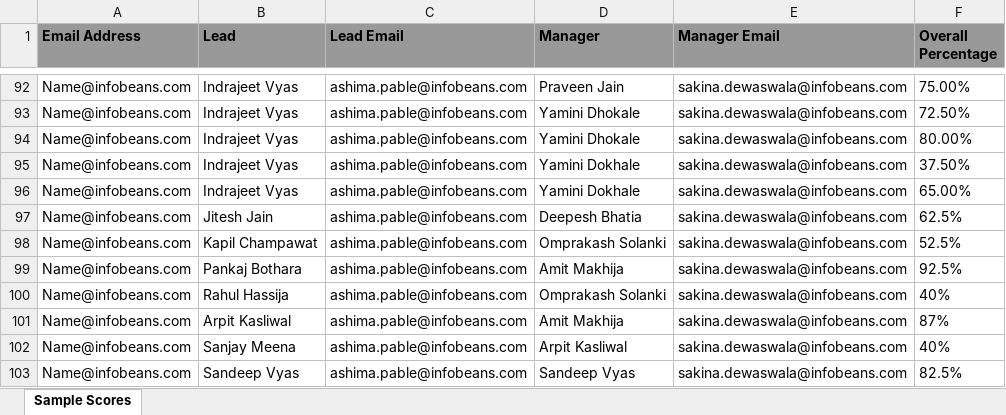
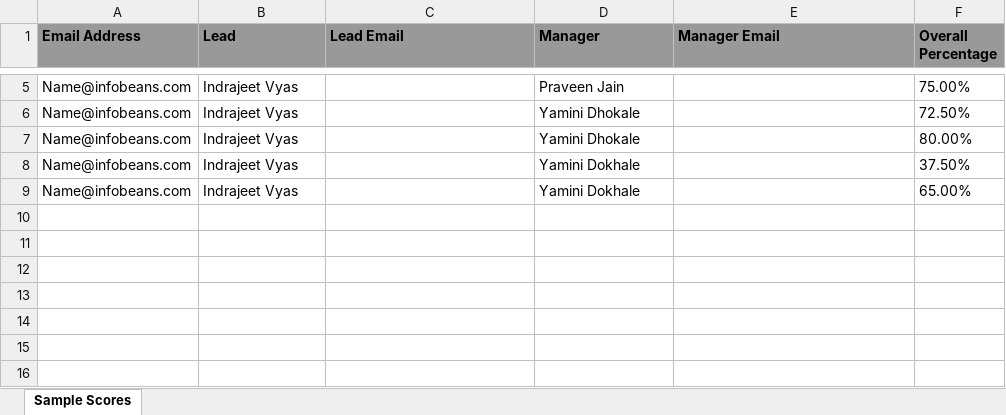
Before and after one commit to SakinaDewaswala/BulkEmailProcessing, an Excel workbook: Data/Input/Score Sheet - Q1.xlsx, sheet Sample Scores, drawn as a sheet; only a part is shown, gaps mark what is left out; values as stored, in another font and other column widths than the file's, no borders; removed rows and columns are numbered as before the commit, all else as after; the diff covers the shown part only; the diff names each change by its address in the sheet, - before the commit and + after, or states it on an @@ line.

```diff
--- a/Data/Input/Score Sheet - Q1.xlsx (sheet Sample Scores)
+++ b/Data/Input/Score Sheet - Q1.xlsx (sheet Sample Scores)
-C5:C9 (Lead Email): ashima.pable@infobeans.com
+C5:C9 (Lead Email): (empty)
-E5:E9 (Manager Email): sakina.dewaswala@infobeans.com
+E5:E9 (Manager Email): (empty)
-row 97: Name@infobeans.com | Jitesh Jain | ashima.pable@infobeans.com | Deepesh Bhatia | sakina.dewaswala@infobeans.com | 62.5%
-row 98: Name@infobeans.com | Kapil Champawat | ashima.pable@infobeans.com | Omprakash Solanki | sakina.dewaswala@infobeans.com | 52.5%
-row 99: Name@infobeans.com | Pankaj Bothara | ashima.pable@infobeans.com | Amit Makhija | sakina.dewaswala@infobeans.com | 92.5%
-row 100: Name@infobeans.com | Rahul Hassija | ashima.pable@infobeans.com | Omprakash Solanki | sakina.dewaswala@infobeans.com | 40%
-row 101: Name@infobeans.com | Arpit Kasliwal | ashima.pable@infobeans.com | Amit Makhija | sakina.dewaswala@infobeans.com | 87%
-row 102: Name@infobeans.com | Sanjay Meena | ashima.pable@infobeans.com | Arpit Kasliwal | sakina.dewaswala@infobeans.com | 40%
-row 103: Name@infobeans.com | Sandeep Vyas | ashima.pable@infobeans.com | Sandeep Vyas | sakina.dewaswala@infobeans.com | 82.5%
```
Also changed, not shown: 87 removed rows and 6 edited cells elsewhere in this sheet, Data/Config/Config.xlsx, 2 other files.
